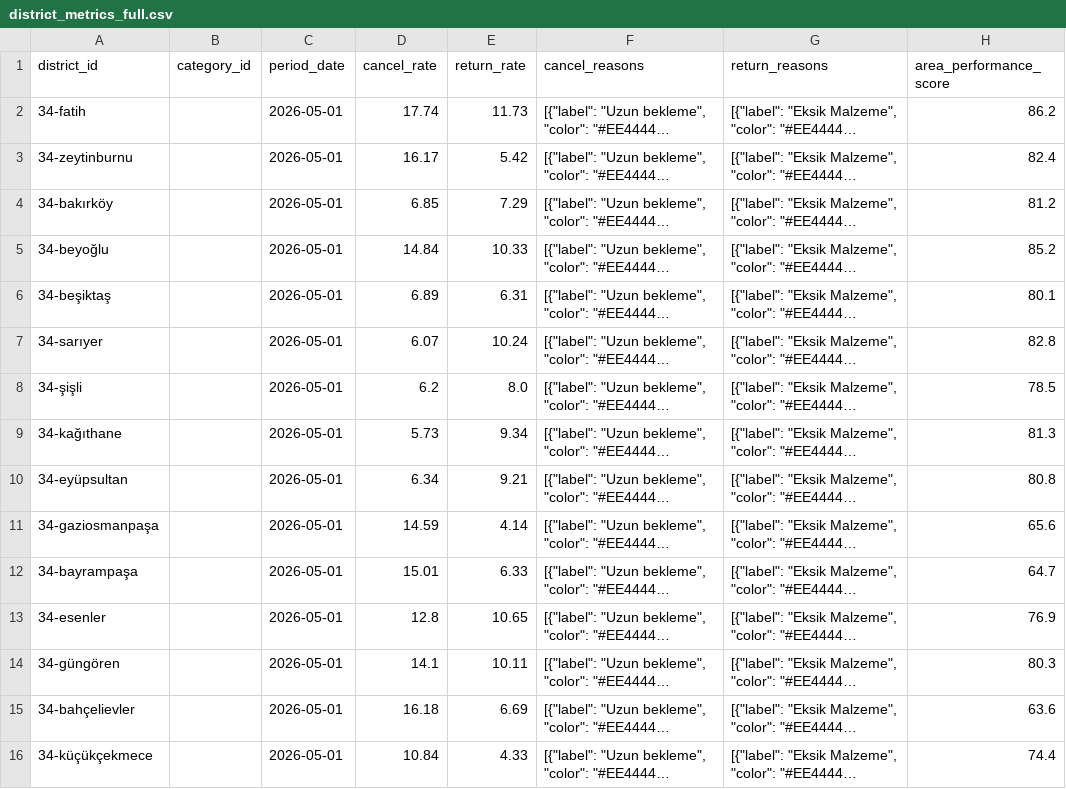
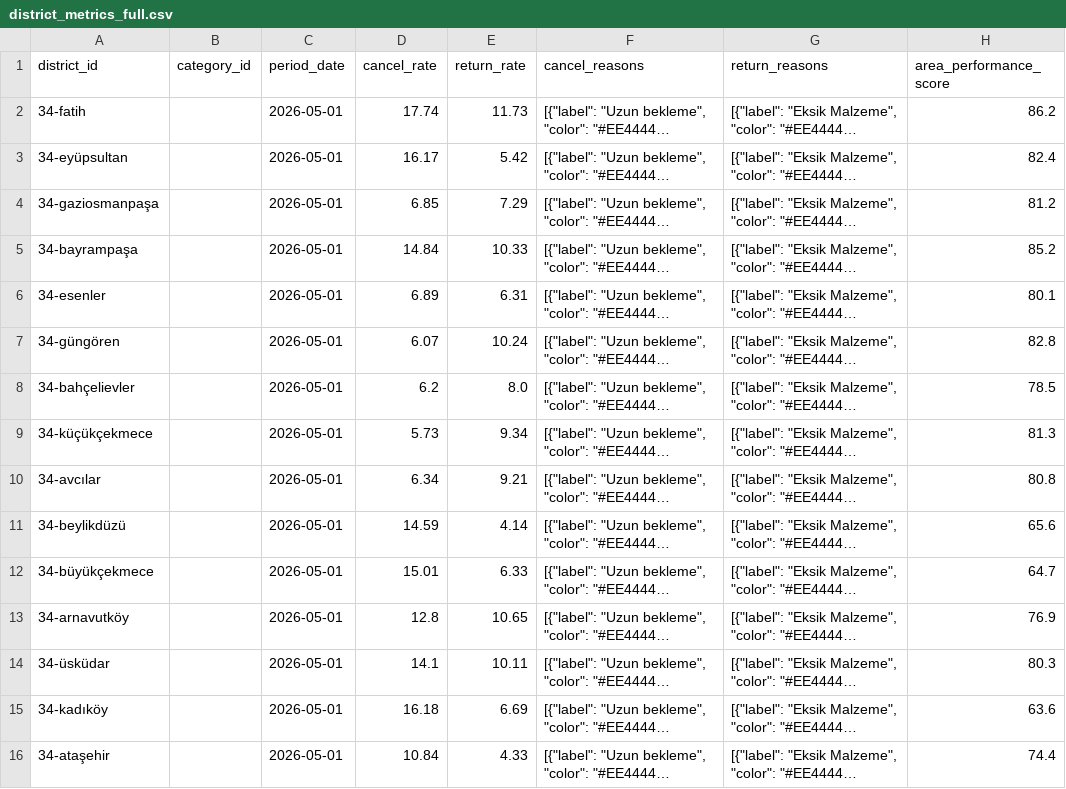
Before and after one commit to DenizTanisman/Restoo-Field_Programme, a CSV file: synthetic_csves/district_metrics_full.csv, drawn as a sheet; only a part is shown; long unchanged cells end in …; the diff covers the shown part only; the diff names each change by its address in the sheet, - before the commit and + after, or states it on an @@ line.

```diff
--- a/synthetic_csves/district_metrics_full.csv
+++ b/synthetic_csves/district_metrics_full.csv
-A3 (district_id): 34-zeytinburnu
+A3 (district_id): 34-eyüpsultan
-A4 (district_id): 34-bakırköy
+A4 (district_id): 34-gaziosmanpaşa
-A5 (district_id): 34-beyoğlu
+A5 (district_id): 34-bayrampaşa
-A6 (district_id): 34-beşiktaş
+A6 (district_id): 34-esenler
-A7 (district_id): 34-sarıyer
+A7 (district_id): 34-güngören
-A8 (district_id): 34-şişli
+A8 (district_id): 34-bahçelievler
-A9 (district_id): 34-kağıthane
+A9 (district_id): 34-küçükçekmece
-A10 (district_id): 34-eyüpsultan
+A10 (district_id): 34-avcılar
-A11 (district_id): 34-gaziosmanpaşa
+A11 (district_id): 34-beylikdüzü
-A12 (district_id): 34-bayrampaşa
+A12 (district_id): 34-büyükçekmece
-A13 (district_id): 34-esenler
+A13 (district_id): 34-arnavutköy
-A14 (district_id): 34-güngören
+A14 (district_id): 34-üsküdar
-A15 (district_id): 34-bahçelievler
+A15 (district_id): 34-kadıköy
-A16 (district_id): 34-küçükçekmece
+A16 (district_id): 34-ataşehir
```
Also changed, not shown: 19 edited cells elsewhere in this file, synthetic_csves/district_analytics_full.csv, synthetic_csves/neighborhood_analytics_full.csv, 8 other files.
